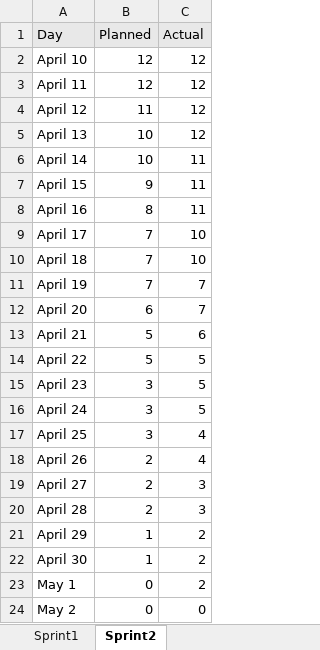
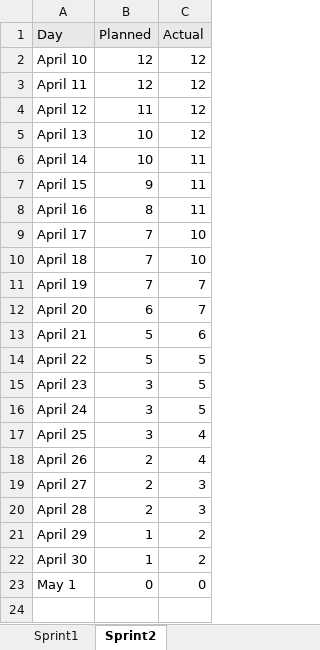
Before and after one commit to BSPQ23-24/BSPQ23-E3, an Excel workbook: BurntdownChart-BSPQ23-E3.xlsx, sheet Sprint2, drawn as a sheet; values as stored, in another font and other column widths than the file's, no borders; charts and pictures not drawn; the diff names each change by its address in the sheet, - before the commit and + after, or states it on an @@ line.

Commit message:
BurntdownChart

```diff
--- a/BurntdownChart-BSPQ23-E3.xlsx (sheet Sprint2)
+++ b/BurntdownChart-BSPQ23-E3.xlsx (sheet Sprint2)
-C23 (Actual): 2
+C23 (Actual): 0
-row 24: May 2 | 0 | 0
```
Also changed, not shown: charts or pictures.
